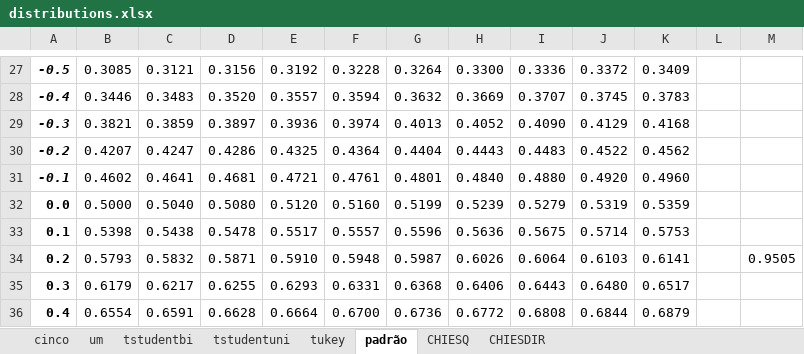
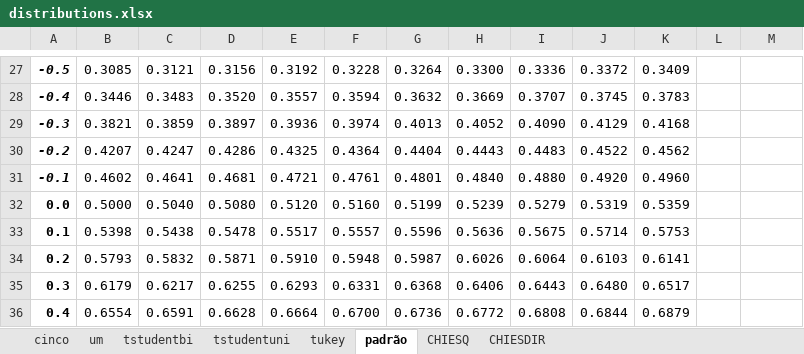
Before and after one commit to TiagoOlivoto/e-bookr, an Excel workbook: data/distributions.xlsx, sheet padrão, drawn as a sheet; only a part is shown, gaps mark what is left out; values as stored, in another font and other column widths than the file's, no borders; the diff names each change by its address in the sheet, - before the commit and + after, or states it on an @@ line.

```diff
--- a/data/distributions.xlsx (sheet padrão)
+++ b/data/distributions.xlsx (sheet padrão)
-M34: 0.9505
+M34: (empty)
```
Also changed, not shown: 3 other files.
